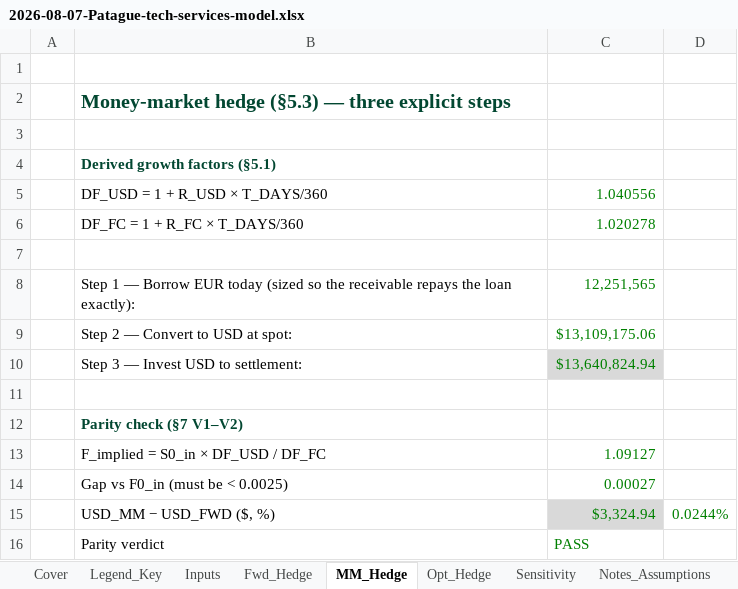
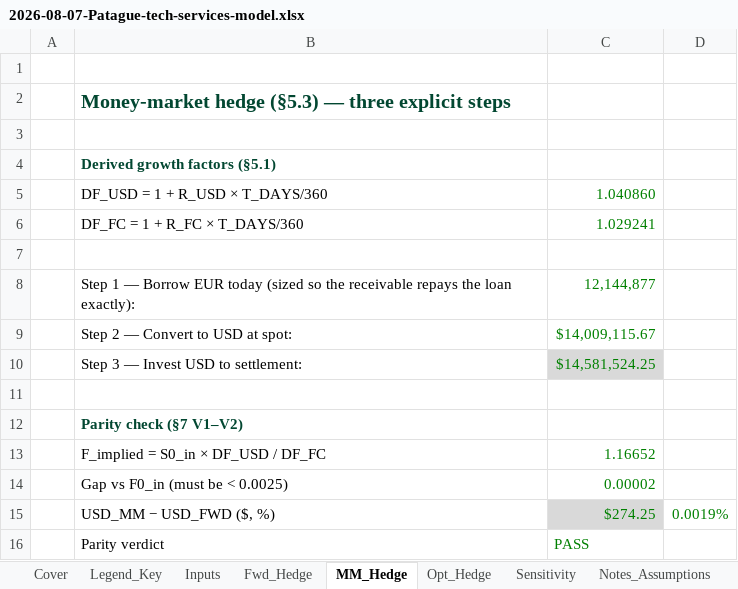
Before and after one commit to nicolepatague/nicole-patague, an Excel workbook: models/builds/2026-08-07-Patague-tech-services-model.xlsx, sheet MM_Hedge, drawn as a sheet; values as stored, in another font and other column widths than the file's, no borders; the diff names each change by its address in the sheet, - before the commit and + after, or states it on an @@ line.

```diff
--- a/models/builds/2026-08-07-Patague-tech-services-model.xlsx (sheet MM_Hedge)
+++ b/models/builds/2026-08-07-Patague-tech-services-model.xlsx (sheet MM_Hedge)
-C5: 1.040556
+C5: 1.040860
-C6: 1.020278
+C6: 1.029241
-C8: 12,251,565
+C8: 12,144,877
-C9: $13,109,175.06
+C9: $14,009,115.67
-C10: $13,640,824.94
+C10: $14,581,524.25
-C13: 1.09127
+C13: 1.16652
-C14: 0.00027
+C14: 0.00002
-C15: $3,324.94
+C15: $274.25
-D15: 0.0244%
+D15: 0.0019%
```
Also changed, not shown: sheet Sensitivity, sheet Opt_Hedge, sheet Notes_Assumptions, sheet Inputs, sheet Cover, sheet Fwd_Hedge, charts or pictures.
